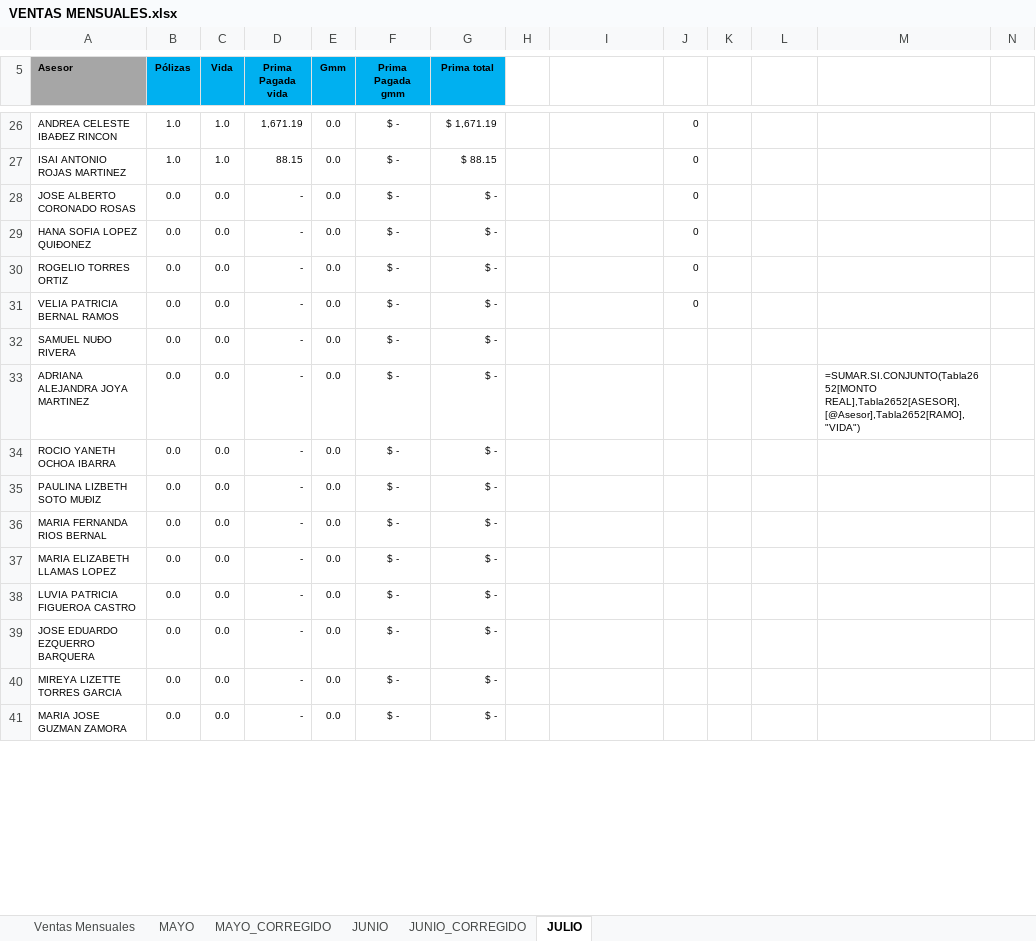
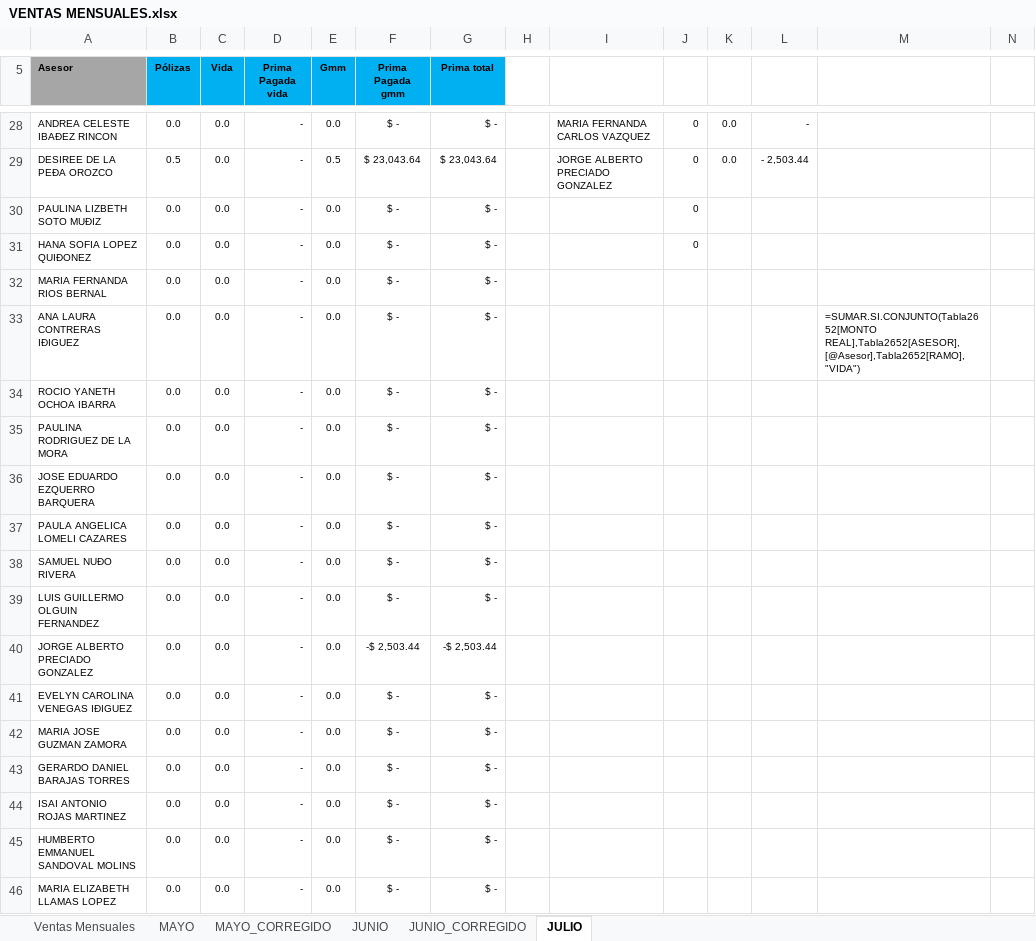
Before and after one commit to davalosdiego833/paneldecampanas, an Excel workbook: VENTAS_MENSUALES/VENTAS MENSUALES.xlsx, sheet JULIO, drawn as a sheet; only a part is shown, gaps mark what is left out; values as stored, in another font and other column widths than the file's, no borders; conditional formats and table styles not drawn; removed rows and columns are numbered as before the commit, all else as after; rows hold the shown columns only; the diff covers the shown part only; the diff names each change by its address in the sheet, - before the commit and + after, or states it on an @@ line.

```diff
--- a/VENTAS_MENSUALES/VENTAS MENSUALES.xlsx (sheet JULIO)
+++ b/VENTAS_MENSUALES/VENTAS MENSUALES.xlsx (sheet JULIO)
-B28 (Pólizas): 1.0
+B28 (Pólizas): 0.0
-C28 (Vida): 1.0
+C28 (Vida): 0.0
-D28 (Prima Pagada vida): 1,671.19
+D28 (Prima Pagada vida): -
-G28 (Prima total): $ 1,671.19
+G28 (Prima total): $ -
-I28: (empty)
+I28: MARIA FERNANDA CARLOS VAZQUEZ
-K28: (empty)
+K28: 0.0
-L28: (empty)
+L28: -
-row 27: ISAI ANTONIO ROJAS MARTINEZ | 1.0 | 1.0 | 88.15 | 0.0 | $ - | $ 88.15 |  |  | 0
+row 29: DESIREE DE LA PEÐA OROZCO | 0.5 | 0.0 | - | 0.5 | $ 23,043.64 | $ 23,043.64 |  | JORGE ALBERTO PRECIADO GONZALEZ | 0 | 0.0 | - 2,503.44
-A30 (Asesor): JOSE ALBERTO CORONADO ROSAS
+A30 (Asesor): PAULINA LIZBETH SOTO MUÐIZ
+row 32: MARIA FERNANDA RIOS BERNAL | 0.0 | 0.0 | - | 0.0 | $ - | $ -
+row 33: ANA LAURA CONTRERAS IÐIGUEZ | 0.0 | 0.0 | - | 0.0 | $ - | $ - |  |  |  |  |  | =SUMAR.SI.CONJUNTO(Tabla2652[MONTO REAL],Tabla2652[ASESOR],[@Asesor],Tabla2652[RAMO],"VIDA")
+row 34: ROCIO YANETH OCHOA IBARRA | 0.0 | 0.0 | - | 0.0 | $ - | $ -
-A35 (Asesor): ROGELIO TORRES ORTIZ
+A35 (Asesor): PAULINA RODRIGUEZ DE LA MORA
-J35: 0
+J35: (empty)
@@ row 39 moved to row 36: JOSE EDUARDO EZQUERRO BARQUERA @@
-A37 (Asesor): VELIA PATRICIA BERNAL RAMOS
+A37 (Asesor): PAULA ANGELICA LOMELI CAZARES
-J37: 0
+J37: (empty)
-A39 (Asesor): ADRIANA ALEJANDRA JOYA MARTINEZ
+A39 (Asesor): LUIS GUILLERMO OLGUIN FERNANDEZ
-M39: =SUMAR.SI.CONJUNTO(Tabla2652[MONTO REAL],Tabla2652[ASESOR],[@Asesor],Tabla2652[RAMO],"VIDA")
+M39: (empty)
-A40 (Asesor): ROCIO YANETH OCHOA IBARRA
+A40 (Asesor): JORGE ALBERTO PRECIADO GONZALEZ
-F40 (Prima Pagada gmm): $ -
+F40 (Prima Pagada gmm): -$ 2,503.44
-G40 (Prima total): $ -
+G40 (Prima total): -$ 2,503.44
@@ row 42 moved to row 41: EVELYN CAROLINA VENEGAS IÐIGUEZ @@
@@ row 41 moved to row 42: MARIA JOSE GUZMAN ZAMORA @@
@@ row 47 moved to row 43: GERARDO DANIEL BARAJAS TORRES @@
-A44 (Asesor): PAULINA LIZBETH SOTO MUÐIZ
+A44 (Asesor): ISAI ANTONIO ROJAS MARTINEZ
-A45 (Asesor): MARIA FERNANDA RIOS BERNAL
+A45 (Asesor): HUMBERTO EMMANUEL SANDOVAL MOLINS
-row 38: LUVIA PATRICIA FIGUEROA CASTRO | 0.0 | 0.0 | - | 0.0 | $ - | $ -
-row 40: MIREYA LIZETTE TORRES GARCIA | 0.0 | 0.0 | - | 0.0 | $ - | $ -
```
Also changed, not shown: 19 added rows, 20 removed rows and 25 edited cells elsewhere in this sheet, 4 other files.
